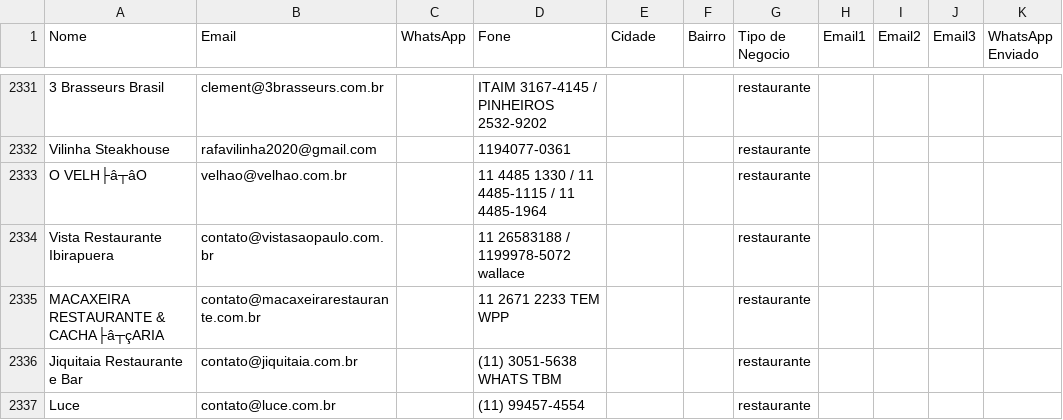
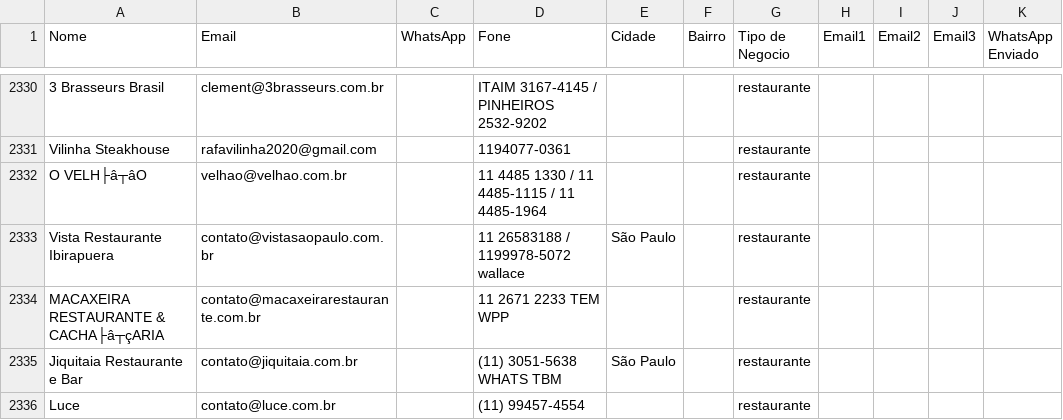
Before and after one commit to gustavorotatori-svg/Pindorama, a CSV file: planilha-clientes.csv, drawn as a sheet; only a part is shown, gaps mark what is left out; the diff covers the shown part only.

Commit message:
pipeline: estado atualizado 2026-11-04T20:24Z

```diff
--- a/planilha-clientes.csv
+++ b/planilha-clientes.csv
@@ -2333,5 +2332,5 @@ Vilinha Steakhouse;rafavilinha2020@gmail.com;;1194077-0361;;;restaurante;;;;
 O VELH├â┬âO;velhao@velhao.com.br;;11 4485 1330 /  11 4485-1115 / 11 4485-1964;;;restaurante;;;;
-Vista Restaurante Ibirapuera;contato@vistasaopaulo.com.br;;11 26583188 / 1199978-5072 wallace;;;restaurante;;;;
+Vista Restaurante Ibirapuera;contato@vistasaopaulo.com.br;;11 26583188 / 1199978-5072 wallace;São Paulo;;restaurante;;;;
 MACAXEIRA RESTAURANTE & CACHA├â┬çARIA;contato@macaxeirarestaurante.com.br;;11 2671 2233 TEM WPP;;;restaurante;;;;
-Jiquitaia Restaurante e Bar;contato@jiquitaia.com.br;;(11) 3051-5638 WHATS TBM;;;restaurante;;;;
+Jiquitaia Restaurante e Bar;contato@jiquitaia.com.br;;(11) 3051-5638 WHATS TBM;São Paulo;;restaurante;;;;
 Luce;contato@luce.com.br;;(11) 99457-4554;;;restaurante;;;;
```
Also changed, not shown: 1 added row, 1 removed row and 15 edited cells elsewhere in this file.
